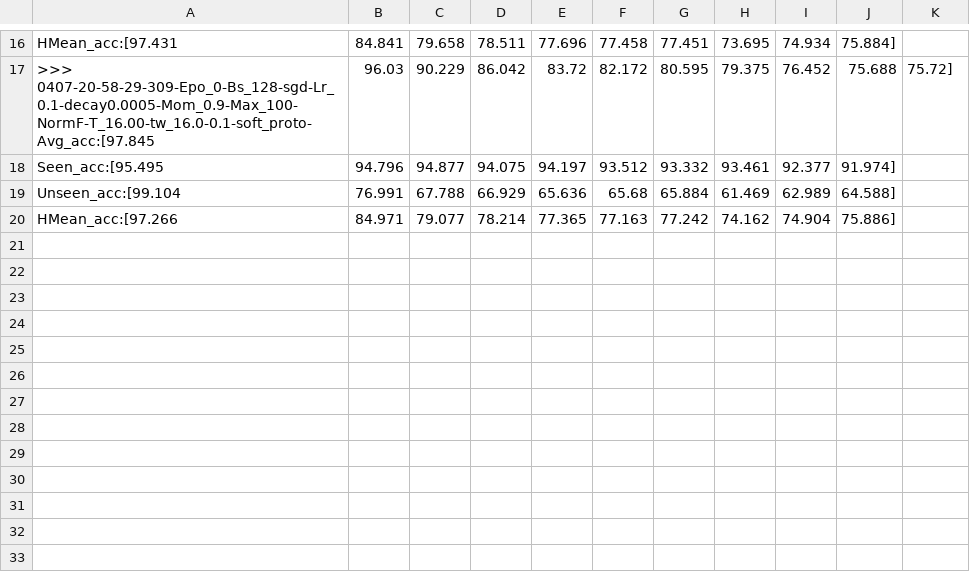
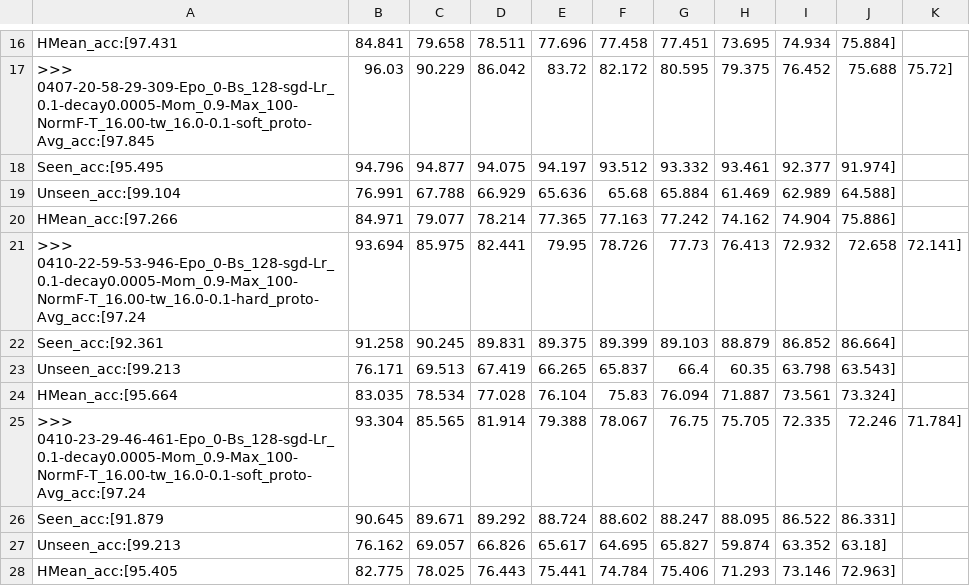
Before and after one commit to apencilofpig/TEEN, a CSV file: results/details/teen/hai_results.csv, drawn as a sheet; only a part is shown, gaps mark what is left out.

```diff
--- a/results/details/teen/hai_results.csv
+++ b/results/details/teen/hai_results.csv
@@ -20 +20,9 @@
  HMean_acc:[97.266, 84.971, 79.077, 78.214, 77.365, 77.163, 77.242, 74.162, 74.904, 75.886]
+>>> 0410-22-59-53-946-Epo_0-Bs_128-sgd-Lr_0.1-decay0.0005-Mom_0.9-Max_100-NormF-T_16.00-tw_16.0-0.1-hard_proto-Avg_acc:[97.24, 93.694, 85.975, 82.441, 79.95, 78.726, 77.73, 76.413, 72.932, 72.658, 72.141]
+ Seen_acc:[92.361, 91.258, 90.245, 89.831, 89.375, 89.399, 89.103, 88.879, 86.852, 86.664]
+ Unseen_acc:[99.213, 76.171, 69.513, 67.419, 66.265, 65.837, 66.4, 60.35, 63.798, 63.543]
+ HMean_acc:[95.664, 83.035, 78.534, 77.028, 76.104, 75.83, 76.094, 71.887, 73.561, 73.324]
+>>> 0410-23-29-46-461-Epo_0-Bs_128-sgd-Lr_0.1-decay0.0005-Mom_0.9-Max_100-NormF-T_16.00-tw_16.0-0.1-soft_proto-Avg_acc:[97.24, 93.304, 85.565, 81.914, 79.388, 78.067, 76.75, 75.705, 72.335, 72.246, 71.784]
+ Seen_acc:[91.879, 90.645, 89.671, 89.292, 88.724, 88.602, 88.247, 88.095, 86.522, 86.331]
+ Unseen_acc:[99.213, 76.162, 69.057, 66.826, 65.617, 64.695, 65.827, 59.874, 63.352, 63.18]
+ HMean_acc:[95.405, 82.775, 78.025, 76.443, 75.441, 74.784, 75.406, 71.293, 73.146, 72.963]
```
Also changed, not shown: results/details/fbo/hai_results.csv, results/details/fbo/swat_results.csv, 21 other files.
